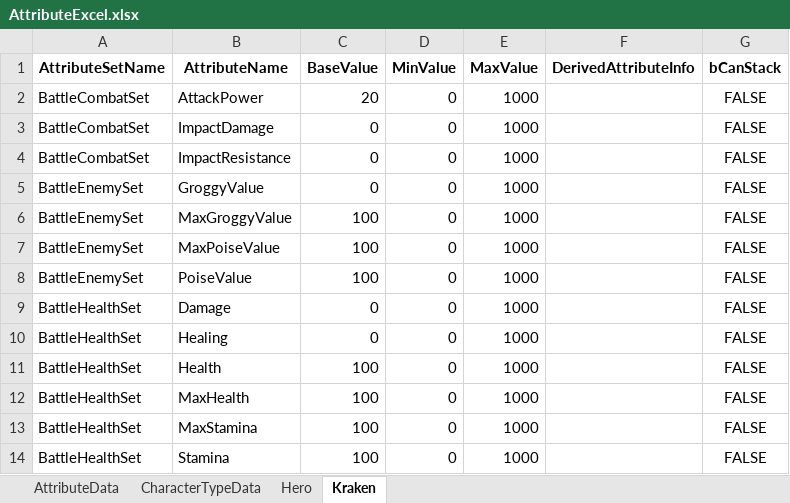
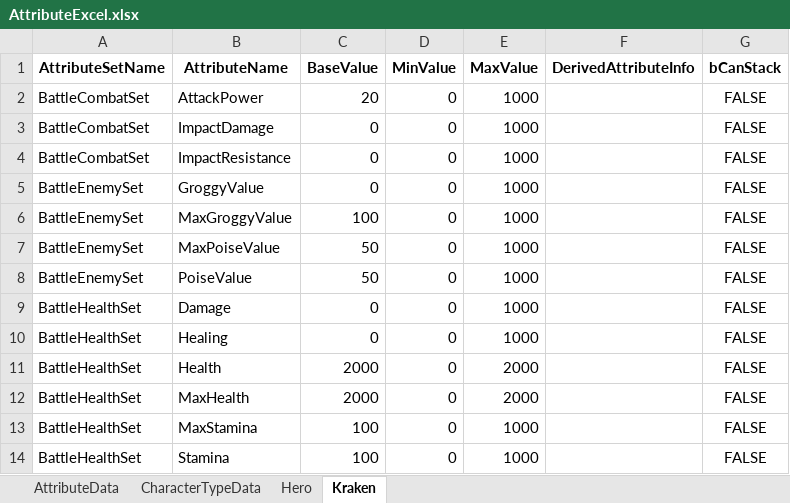
Before and after one commit to dolppe/BattleActionGame, an Excel workbook: GameDatas/AttributeSet/AttributeExcel.xlsx, sheet Kraken, drawn as a sheet; values as stored, in another font and other column widths than the file's, no borders; the diff names each change by its address in the sheet, - before the commit and + after, or states it on an @@ line.

```diff
--- a/GameDatas/AttributeSet/AttributeExcel.xlsx (sheet Kraken)
+++ b/GameDatas/AttributeSet/AttributeExcel.xlsx (sheet Kraken)
-C7:C8 (BaseValue): 100
+C7:C8 (BaseValue): 50
-C11:C12 (BaseValue): 100
+C11:C12 (BaseValue): 2000
-E11:E12 (MaxValue): 1000
+E11:E12 (MaxValue): 2000
```
Also changed, not shown: sheet Hero, 55 other files.
